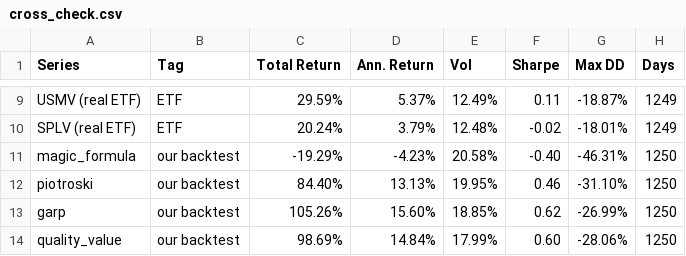
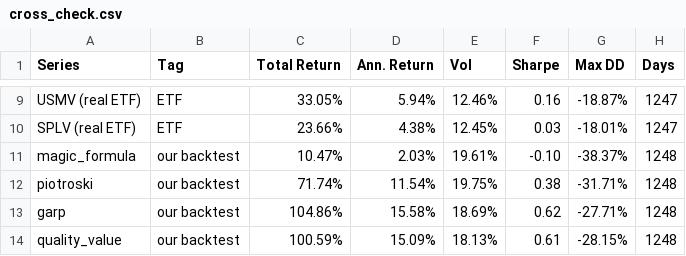
Before and after one commit to mfish324/factor_investing, a CSV file: results/full_history_2019_2026_v3/etf_cross_check/cross_check.csv, drawn as a sheet; only a part is shown, gaps mark what is left out; the diff covers the shown part only; the diff names each change by its address in the sheet, - before the commit and + after, or states it on an @@ line.

```diff
--- a/results/full_history_2019_2026_v3/etf_cross_check/cross_check.csv
+++ b/results/full_history_2019_2026_v3/etf_cross_check/cross_check.csv
-C9 (Total Return): 29.59%
+C9 (Total Return): 33.05%
-D9 (Ann. Return): 5.37%
+D9 (Ann. Return): 5.94%
-E9 (Vol): 12.49%
+E9 (Vol): 12.46%
-F9 (Sharpe): 0.11
+F9 (Sharpe): 0.16
-H9:H10 (Days): 1249
+H9:H10 (Days): 1247
-C10 (Total Return): 20.24%
+C10 (Total Return): 23.66%
-D10 (Ann. Return): 3.79%
+D10 (Ann. Return): 4.38%
-E10 (Vol): 12.48%
+E10 (Vol): 12.45%
-F10 (Sharpe): -0.02
+F10 (Sharpe): 0.03
-C11 (Total Return): -19.29%
+C11 (Total Return): 10.47%
-D11 (Ann. Return): -4.23%
+D11 (Ann. Return): 2.03%
-E11 (Vol): 20.58%
+E11 (Vol): 19.61%
-F11 (Sharpe): -0.40
+F11 (Sharpe): -0.10
-G11 (Max DD): -46.31%
+G11 (Max DD): -38.37%
-H11:H14 (Days): 1250
+H11:H14 (Days): 1248
-C12 (Total Return): 84.40%
+C12 (Total Return): 71.74%
-D12 (Ann. Return): 13.13%
+D12 (Ann. Return): 11.54%
-E12 (Vol): 19.95%
+E12 (Vol): 19.75%
-F12 (Sharpe): 0.46
+F12 (Sharpe): 0.38
-G12 (Max DD): -31.10%
+G12 (Max DD): -31.71%
-C13 (Total Return): 105.26%
+C13 (Total Return): 104.86%
-D13 (Ann. Return): 15.60%
+D13 (Ann. Return): 15.58%
-E13 (Vol): 18.85%
+E13 (Vol): 18.69%
-G13 (Max DD): -26.99%
+G13 (Max DD): -27.71%
-C14 (Total Return): 98.69%
+C14 (Total Return): 100.59%
-D14 (Ann. Return): 14.84%
+D14 (Ann. Return): 15.09%
-E14 (Vol): 17.99%
+E14 (Vol): 18.13%
-F14 (Sharpe): 0.60
+F14 (Sharpe): 0.61
-G14 (Max DD): -28.06%
+G14 (Max DD): -28.15%
```
Also changed, not shown: 64 edited cells elsewhere in this file, results/full_history_2019_2026_v3/etf_cross_check/pairwise.csv, 3 other files.
